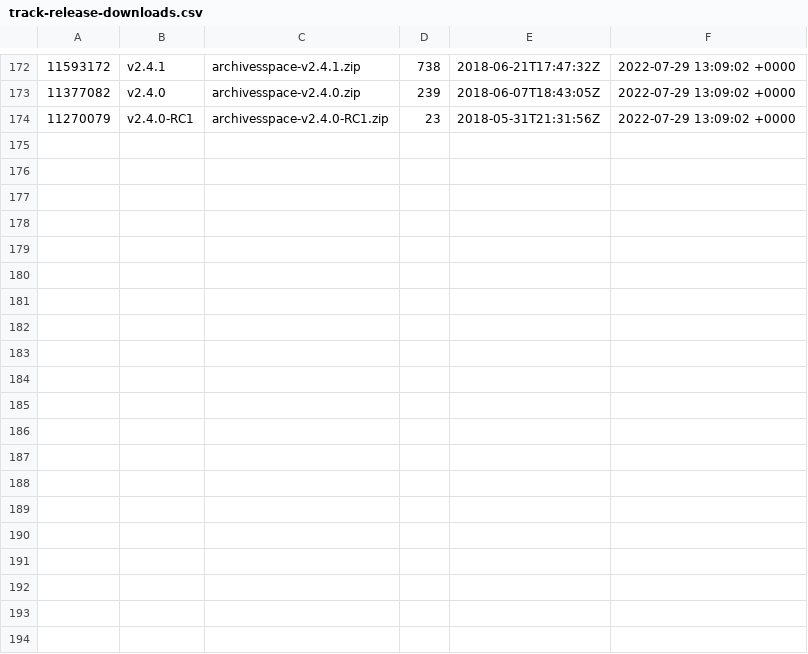
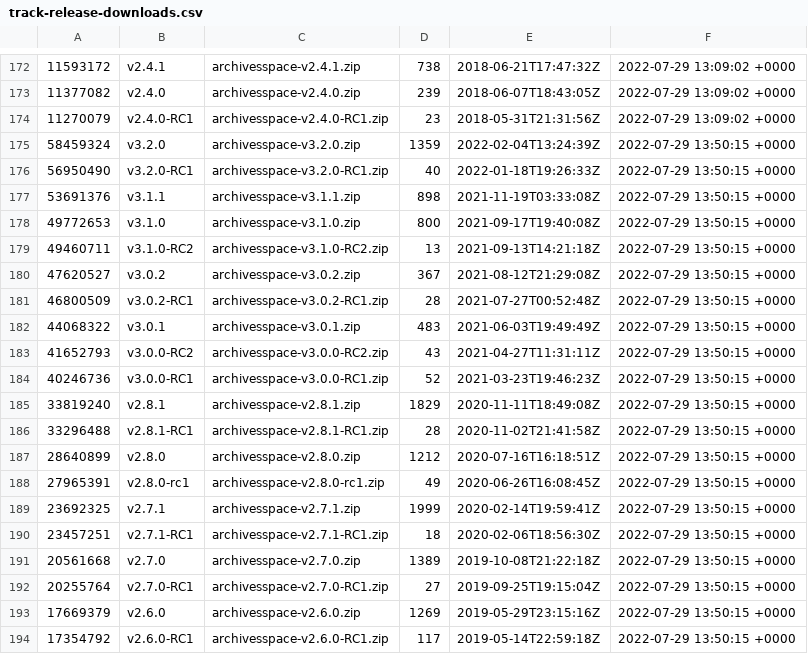
Before and after one commit to quoideneuf/archivesspace, a CSV file: track-release-downloads.csv, drawn as a sheet; only a part is shown, gaps mark what is left out; the diff covers the shown part only; the diff names each change by its address in the sheet, - before the commit and + after, or states it on an @@ line.

Commit message:
Updating the download stats

```diff
--- a/track-release-downloads.csv
+++ b/track-release-downloads.csv
+row 175: 58459324 | v3.2.0 | archivesspace-v3.2.0.zip | 1359 | 2022-02-04T13:24:39Z | 2022-07-29 13:50:15 +0000
+row 176: 56950490 | v3.2.0-RC1 | archivesspace-v3.2.0-RC1.zip | 40 | 2022-01-18T19:26:33Z | 2022-07-29 13:50:15 +0000
+row 177: 53691376 | v3.1.1 | archivesspace-v3.1.1.zip | 898 | 2021-11-19T03:33:08Z | 2022-07-29 13:50:15 +0000
+row 178: 49772653 | v3.1.0 | archivesspace-v3.1.0.zip | 800 | 2021-09-17T19:40:08Z | 2022-07-29 13:50:15 +0000
+row 179: 49460711 | v3.1.0-RC2 | archivesspace-v3.1.0-RC2.zip | 13 | 2021-09-13T14:21:18Z | 2022-07-29 13:50:15 +0000
+row 180: 47620527 | v3.0.2 | archivesspace-v3.0.2.zip | 367 | 2021-08-12T21:29:08Z | 2022-07-29 13:50:15 +0000
+row 181: 46800509 | v3.0.2-RC1 | archivesspace-v3.0.2-RC1.zip | 28 | 2021-07-27T00:52:48Z | 2022-07-29 13:50:15 +0000
+row 182: 44068322 | v3.0.1 | archivesspace-v3.0.1.zip | 483 | 2021-06-03T19:49:49Z | 2022-07-29 13:50:15 +0000
+row 183: 41652793 | v3.0.0-RC2 | archivesspace-v3.0.0-RC2.zip | 43 | 2021-04-27T11:31:11Z | 2022-07-29 13:50:15 +0000
+row 184: 40246736 | v3.0.0-RC1 | archivesspace-v3.0.0-RC1.zip | 52 | 2021-03-23T19:46:23Z | 2022-07-29 13:50:15 +0000
+row 185: 33819240 | v2.8.1 | archivesspace-v2.8.1.zip | 1829 | 2020-11-11T18:49:08Z | 2022-07-29 13:50:15 +0000
+row 186: 33296488 | v2.8.1-RC1 | archivesspace-v2.8.1-RC1.zip | 28 | 2020-11-02T21:41:58Z | 2022-07-29 13:50:15 +0000
+row 187: 28640899 | v2.8.0 | archivesspace-v2.8.0.zip | 1212 | 2020-07-16T16:18:51Z | 2022-07-29 13:50:15 +0000
+row 188: 27965391 | v2.8.0-rc1 | archivesspace-v2.8.0-rc1.zip | 49 | 2020-06-26T16:08:45Z | 2022-07-29 13:50:15 +0000
+row 189: 23692325 | v2.7.1 | archivesspace-v2.7.1.zip | 1999 | 2020-02-14T19:59:41Z | 2022-07-29 13:50:15 +0000
+row 190: 23457251 | v2.7.1-RC1 | archivesspace-v2.7.1-RC1.zip | 18 | 2020-02-06T18:56:30Z | 2022-07-29 13:50:15 +0000
+row 191: 20561668 | v2.7.0 | archivesspace-v2.7.0.zip | 1389 | 2019-10-08T21:22:18Z | 2022-07-29 13:50:15 +0000
+row 192: 20255764 | v2.7.0-RC1 | archivesspace-v2.7.0-RC1.zip | 27 | 2019-09-25T19:15:04Z | 2022-07-29 13:50:15 +0000
+row 193: 17669379 | v2.6.0 | archivesspace-v2.6.0.zip | 1269 | 2019-05-29T23:15:16Z | 2022-07-29 13:50:15 +0000
+row 194: 17354792 | v2.6.0-RC1 | archivesspace-v2.6.0-RC1.zip | 117 | 2019-05-14T22:59:18Z | 2022-07-29 13:50:15 +0000
```
Also changed, not shown: 9 added rows elsewhere in this file.
